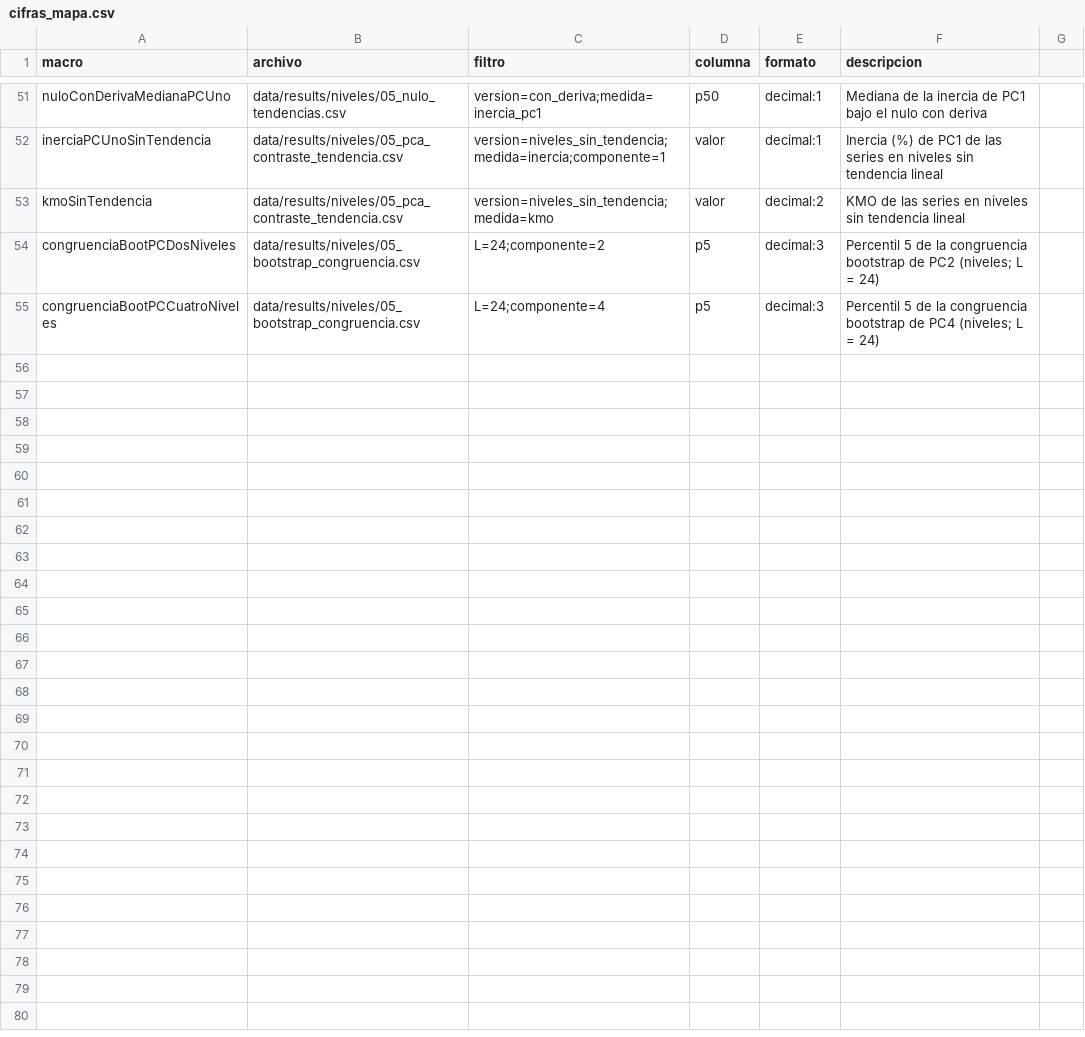
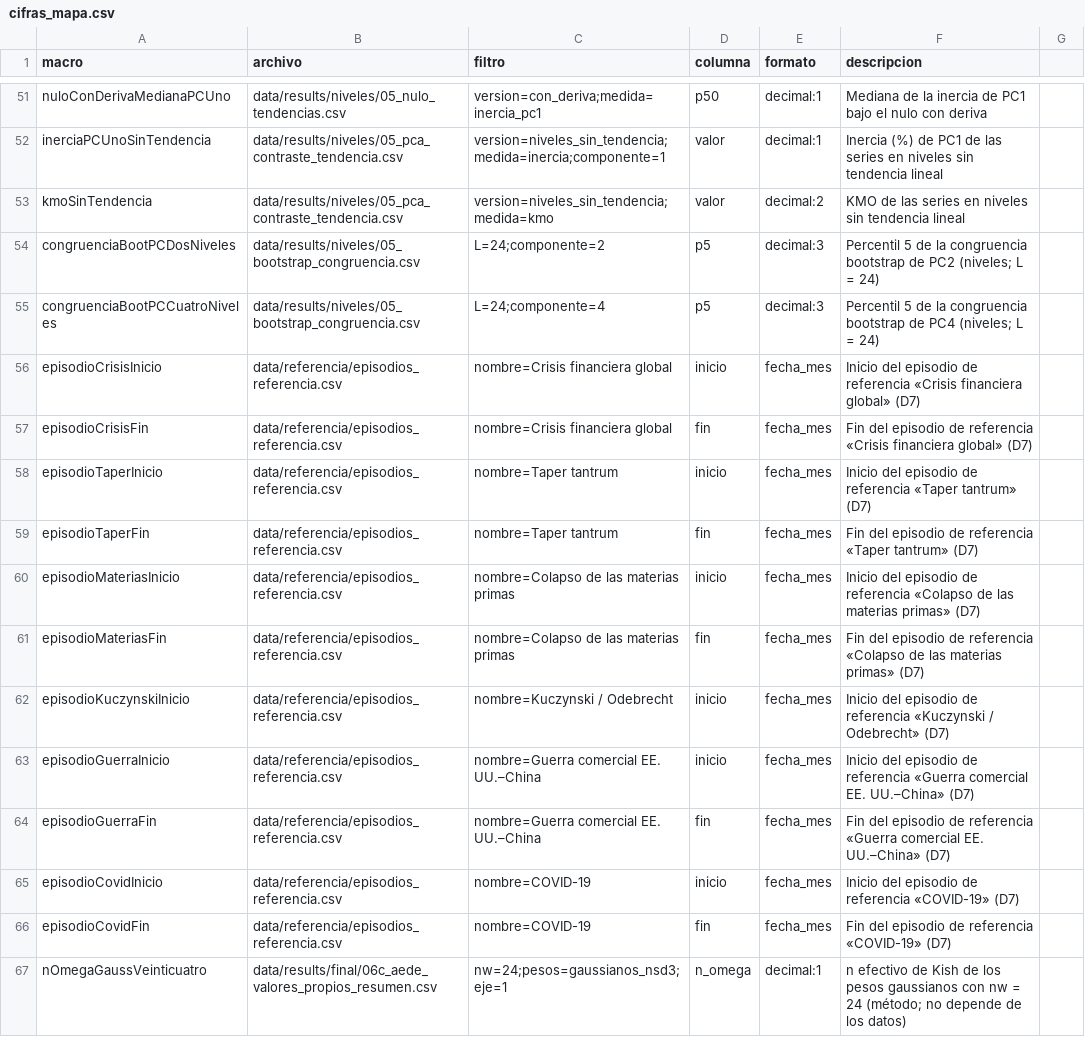
Before and after one commit to RobertoSam/Tesis-modelamiento-matematico, a CSV file: herramientas/cifras_mapa.csv, drawn as a sheet; only a part is shown, gaps mark what is left out; the diff covers the shown part only; the diff names each change by its address in the sheet, - before the commit and + after, or states it on an @@ line.

```diff
--- a/herramientas/cifras_mapa.csv
+++ b/herramientas/cifras_mapa.csv
+row 56: episodioCrisisInicio | data/referencia/episodios_referencia.csv | nombre=Crisis financiera global | inicio | fecha_mes | Inicio del episodio de referencia «Crisis financiera global» (D7)
+row 57: episodioCrisisFin | data/referencia/episodios_referencia.csv | nombre=Crisis financiera global | fin | fecha_mes | Fin del episodio de referencia «Crisis financiera global» (D7)
+row 58: episodioTaperInicio | data/referencia/episodios_referencia.csv | nombre=Taper tantrum | inicio | fecha_mes | Inicio del episodio de referencia «Taper tantrum» (D7)
+row 59: episodioTaperFin | data/referencia/episodios_referencia.csv | nombre=Taper tantrum | fin | fecha_mes | Fin del episodio de referencia «Taper tantrum» (D7)
+row 60: episodioMateriasInicio | data/referencia/episodios_referencia.csv | nombre=Colapso de las materias primas | inicio | fecha_mes | Inicio del episodio de referencia «Colapso de las materias primas» (D7)
+row 61: episodioMateriasFin | data/referencia/episodios_referencia.csv | nombre=Colapso de las materias primas | fin | fecha_mes | Fin del episodio de referencia «Colapso de las materias primas» (D7)
+row 62: episodioKuczynskiInicio | data/referencia/episodios_referencia.csv | nombre=Kuczynski / Odebrecht | inicio | fecha_mes | Inicio del episodio de referencia «Kuczynski / Odebrecht» (D7)
+row 63: episodioGuerraInicio | data/referencia/episodios_referencia.csv | nombre=Guerra comercial EE. UU.–China | inicio | fecha_mes | Inicio del episodio de referencia «Guerra comercial EE. UU.–China» (D7)
+row 64: episodioGuerraFin | data/referencia/episodios_referencia.csv | nombre=Guerra comercial EE. UU.–China | fin | fecha_mes | Fin del episodio de referencia «Guerra comercial EE. UU.–China» (D7)
+row 65: episodioCovidInicio | data/referencia/episodios_referencia.csv | nombre=COVID-19 | inicio | fecha_mes | Inicio del episodio de referencia «COVID-19» (D7)
+row 66: episodioCovidFin | data/referencia/episodios_referencia.csv | nombre=COVID-19 | fin | fecha_mes | Fin del episodio de referencia «COVID-19» (D7)
+row 67: nOmegaGaussVeinticuatro | data/results/final/06c_aede_valores_propios_resumen.csv | nw=24;pesos=gaussianos_nsd3;eje=1 | n_omega | decimal:1 | n efectivo de Kish de los pesos gaussianos con nw = 24 (método; no depende de los datos)
```
Also changed, not shown: 12 added rows and 13 edited cells elsewhere in this file, 7 other files.
